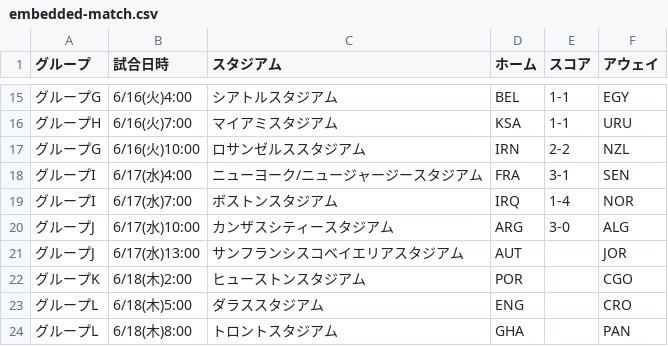
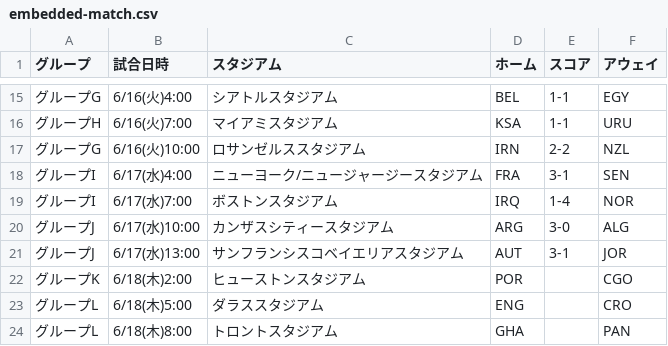
Before and after one commit to yonesuna/zqTPxj2BhiZmVyaDAYv7BqCJU4bYjcFjSvMVad8h, a CSV file: embedded-match.csv, drawn as a sheet; only a part is shown, gaps mark what is left out.

Commit message:
Update embedded-match.csv

```diff
--- a/embedded-match.csv
+++ b/embedded-match.csv
@@ -20,3 +20,3 @@
 グループJ,6/17(水)10:00,カンザスシティースタジアム,ARG,3-0,ALG
-グループJ,6/17(水)13:00,サンフランシスコベイエリアスタジアム,AUT,,JOR
+グループJ,6/17(水)13:00,サンフランシスコベイエリアスタジアム,AUT,3-1,JOR
 グループK,6/18(木)2:00,ヒューストンスタジアム,POR,,CGO
```
